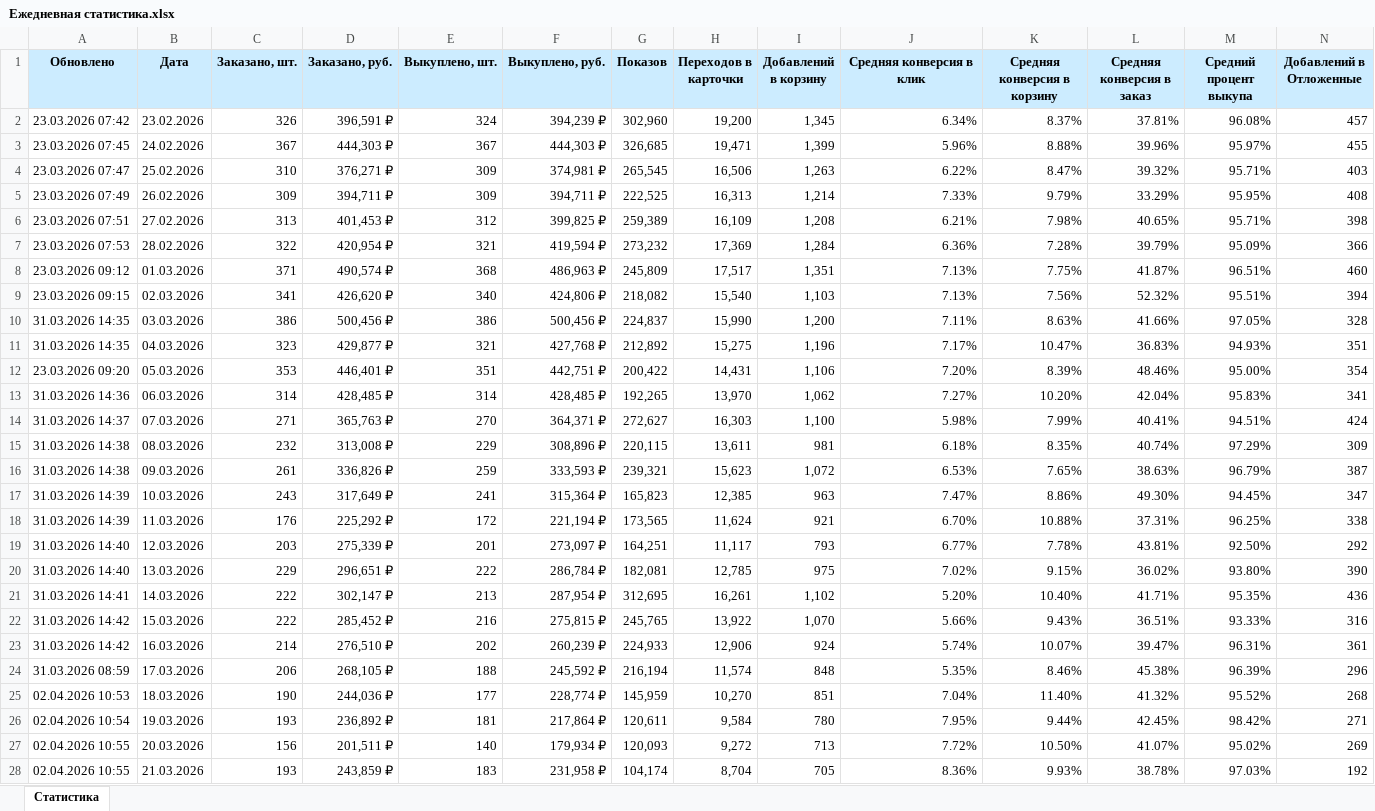
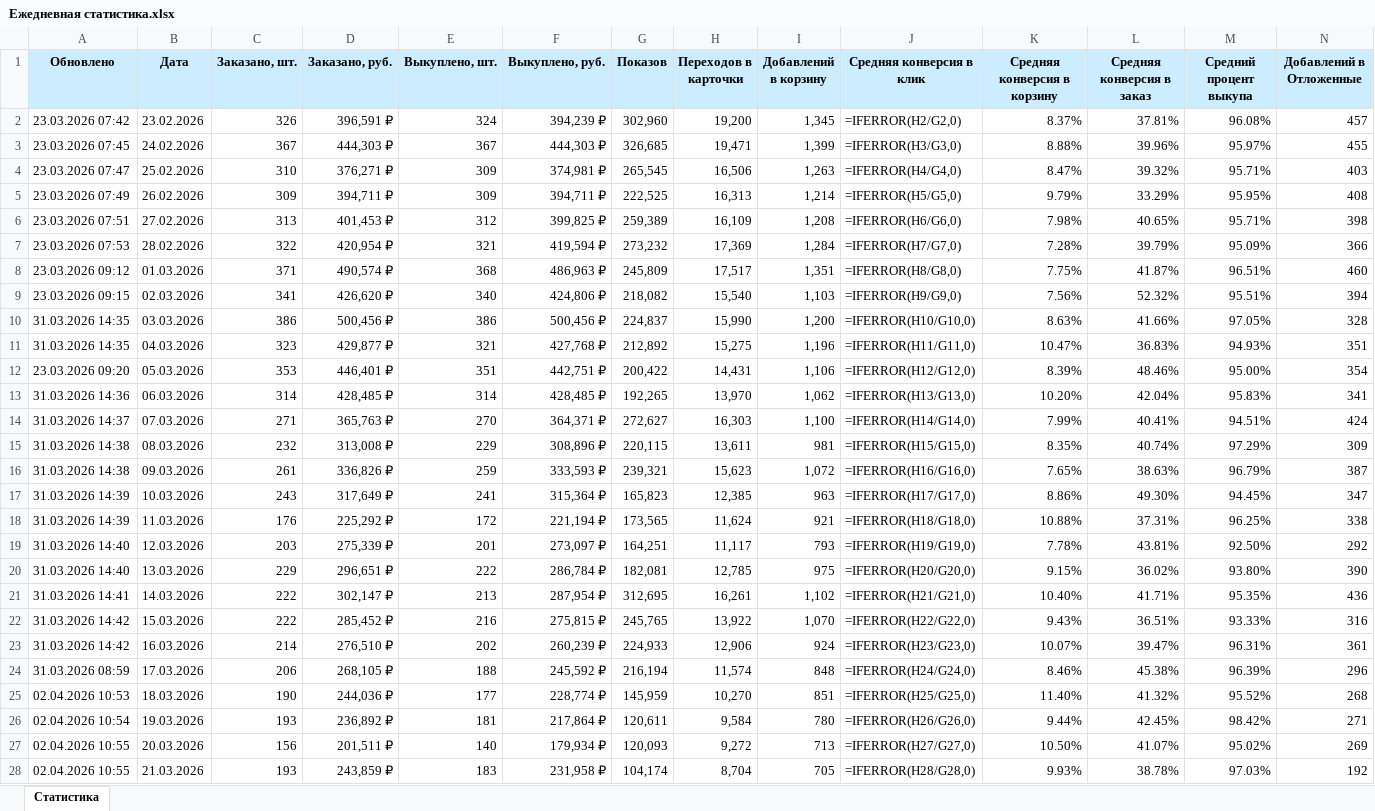
Before and after one commit to JustAlexes/Firma, an Excel workbook: Ежедневная статистика.xlsx, sheet Статистика, drawn as a sheet; only a part is shown; values as stored, in another font and other column widths than the file's, no borders; formulas without a stored value are shown as written; conditional formats not drawn; the diff covers the shown part only; the diff names each change by its address in the sheet, - before the commit and + after, or states it on an @@ line.

```diff
--- a/Ежедневная статистика.xlsx (sheet Статистика)
+++ b/Ежедневная статистика.xlsx (sheet Статистика)
-J2 (Средняя конверсия в клик): 6.34%
+J2 (Средняя конверсия в клик): =IFERROR(H2/G2,0)
-J3 (Средняя конверсия в клик): 5.96%
+J3 (Средняя конверсия в клик): =IFERROR(H3/G3,0)
-J4 (Средняя конверсия в клик): 6.22%
+J4 (Средняя конверсия в клик): =IFERROR(H4/G4,0)
-J5 (Средняя конверсия в клик): 7.33%
+J5 (Средняя конверсия в клик): =IFERROR(H5/G5,0)
-J6 (Средняя конверсия в клик): 6.21%
+J6 (Средняя конверсия в клик): =IFERROR(H6/G6,0)
-J7 (Средняя конверсия в клик): 6.36%
+J7 (Средняя конверсия в клик): =IFERROR(H7/G7,0)
-J8 (Средняя конверсия в клик): 7.13%
+J8 (Средняя конверсия в клик): =IFERROR(H8/G8,0)
-J9 (Средняя конверсия в клик): 7.13%
+J9 (Средняя конверсия в клик): =IFERROR(H9/G9,0)
-J10 (Средняя конверсия в клик): 7.11%
+J10 (Средняя конверсия в клик): =IFERROR(H10/G10,0)
-J11 (Средняя конверсия в клик): 7.17%
+J11 (Средняя конверсия в клик): =IFERROR(H11/G11,0)
-J12 (Средняя конверсия в клик): 7.20%
+J12 (Средняя конверсия в клик): =IFERROR(H12/G12,0)
-J13 (Средняя конверсия в клик): 7.27%
+J13 (Средняя конверсия в клик): =IFERROR(H13/G13,0)
-J14 (Средняя конверсия в клик): 5.98%
+J14 (Средняя конверсия в клик): =IFERROR(H14/G14,0)
-J15 (Средняя конверсия в клик): 6.18%
+J15 (Средняя конверсия в клик): =IFERROR(H15/G15,0)
-J16 (Средняя конверсия в клик): 6.53%
+J16 (Средняя конверсия в клик): =IFERROR(H16/G16,0)
-J17 (Средняя конверсия в клик): 7.47%
+J17 (Средняя конверсия в клик): =IFERROR(H17/G17,0)
-J18 (Средняя конверсия в клик): 6.70%
+J18 (Средняя конверсия в клик): =IFERROR(H18/G18,0)
-J19 (Средняя конверсия в клик): 6.77%
+J19 (Средняя конверсия в клик): =IFERROR(H19/G19,0)
-J20 (Средняя конверсия в клик): 7.02%
+J20 (Средняя конверсия в клик): =IFERROR(H20/G20,0)
-J21 (Средняя конверсия в клик): 5.20%
+J21 (Средняя конверсия в клик): =IFERROR(H21/G21,0)
-J22 (Средняя конверсия в клик): 5.66%
+J22 (Средняя конверсия в клик): =IFERROR(H22/G22,0)
-J23 (Средняя конверсия в клик): 5.74%
+J23 (Средняя конверсия в клик): =IFERROR(H23/G23,0)
-J24 (Средняя конверсия в клик): 5.35%
+J24 (Средняя конверсия в клик): =IFERROR(H24/G24,0)
-J25 (Средняя конверсия в клик): 7.04%
+J25 (Средняя конверсия в клик): =IFERROR(H25/G25,0)
-J26 (Средняя конверсия в клик): 7.95%
+J26 (Средняя конверсия в клик): =IFERROR(H26/G26,0)
-J27 (Средняя конверсия в клик): 7.72%
+J27 (Средняя конверсия в клик): =IFERROR(H27/G27,0)
-J28 (Средняя конверсия в клик): 8.36%
+J28 (Средняя конверсия в клик): =IFERROR(H28/G28,0)
```
Also changed, not shown: 5 added rows and 102 edited cells elsewhere in this sheet, 9 other files.
